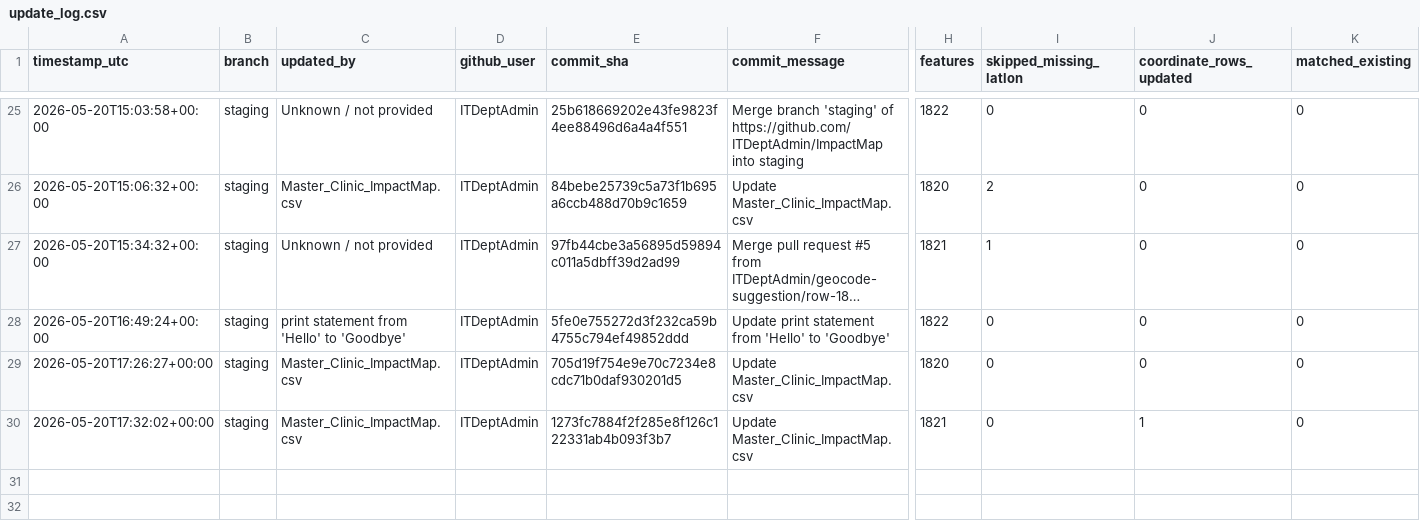
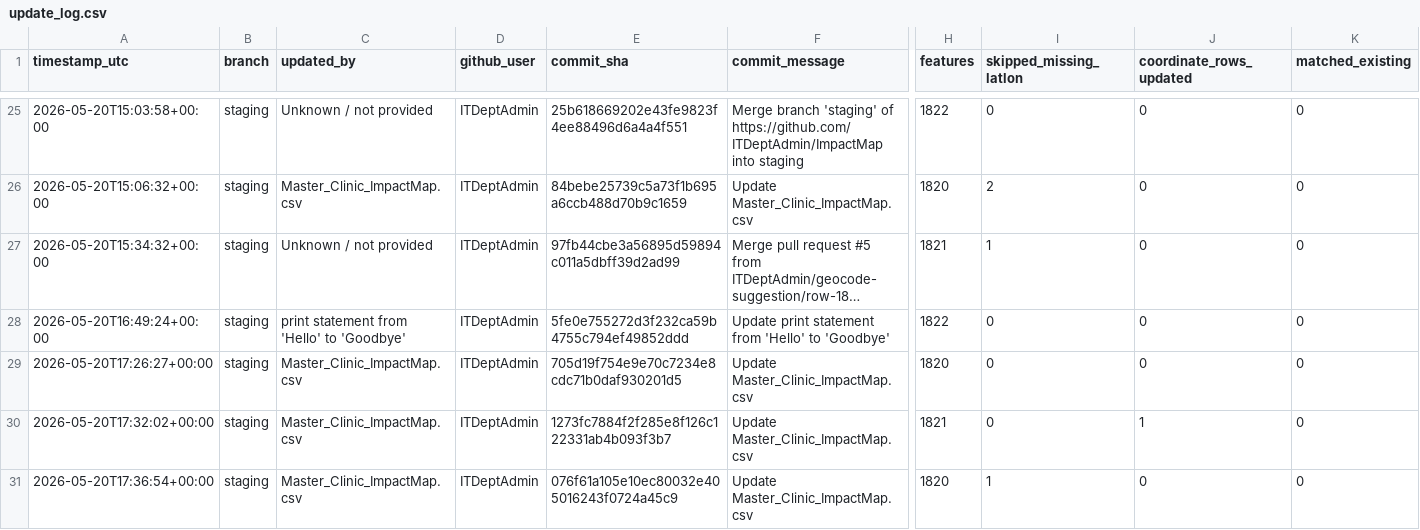
Before and after one commit to ITDeptAdmin/ImpactMap, a CSV file: logs/update_log.csv, drawn as a sheet; only a part is shown, gaps mark what is left out; long unchanged cells end in …; rows hold the shown columns only; the diff names each change by its address in the sheet, - before the commit and + after, or states it on an @@ line.

```diff
--- a/logs/update_log.csv
+++ b/logs/update_log.csv
+row 31: 2026-05-20T17:36:54+00:00 | staging | Master_Clinic_ImpactMap.csv | ITDeptAdmin | 076f61a105e10ec80032e405016243f0724a45c9 | Update Master_Clinic_ImpactMap.csv | 1820 | 1 | 0 | 0
```
Also changed, not shown: 3 other files.
